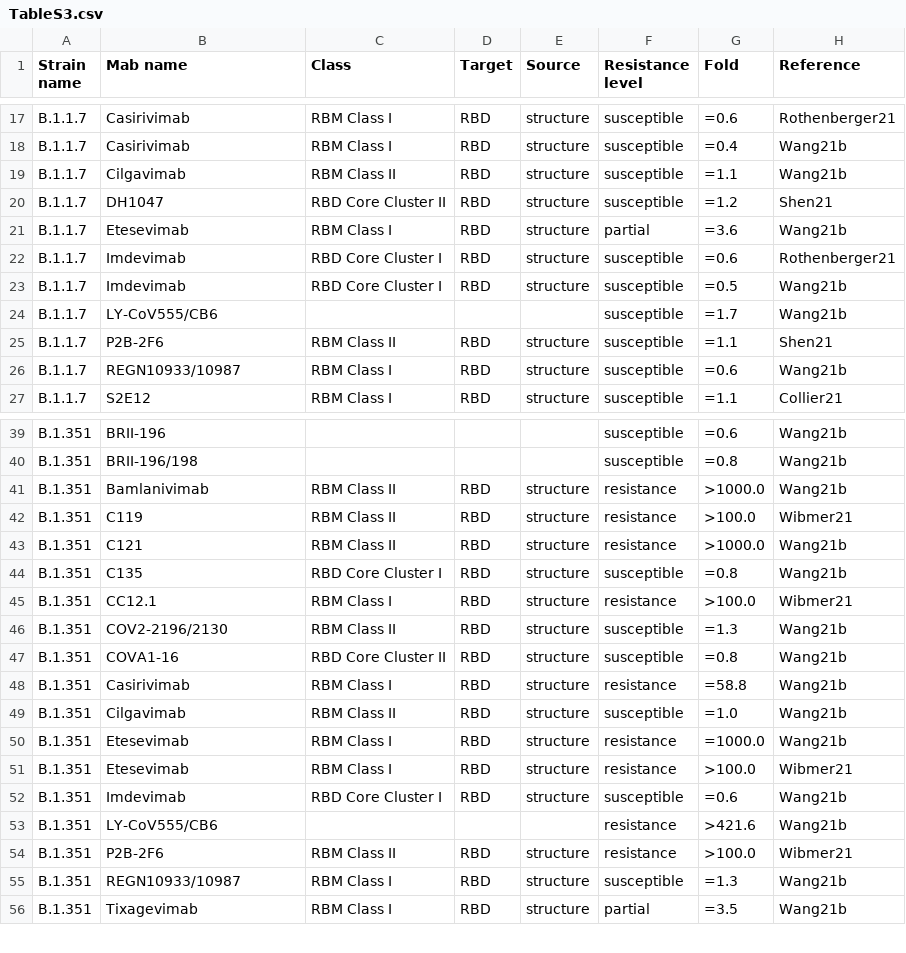
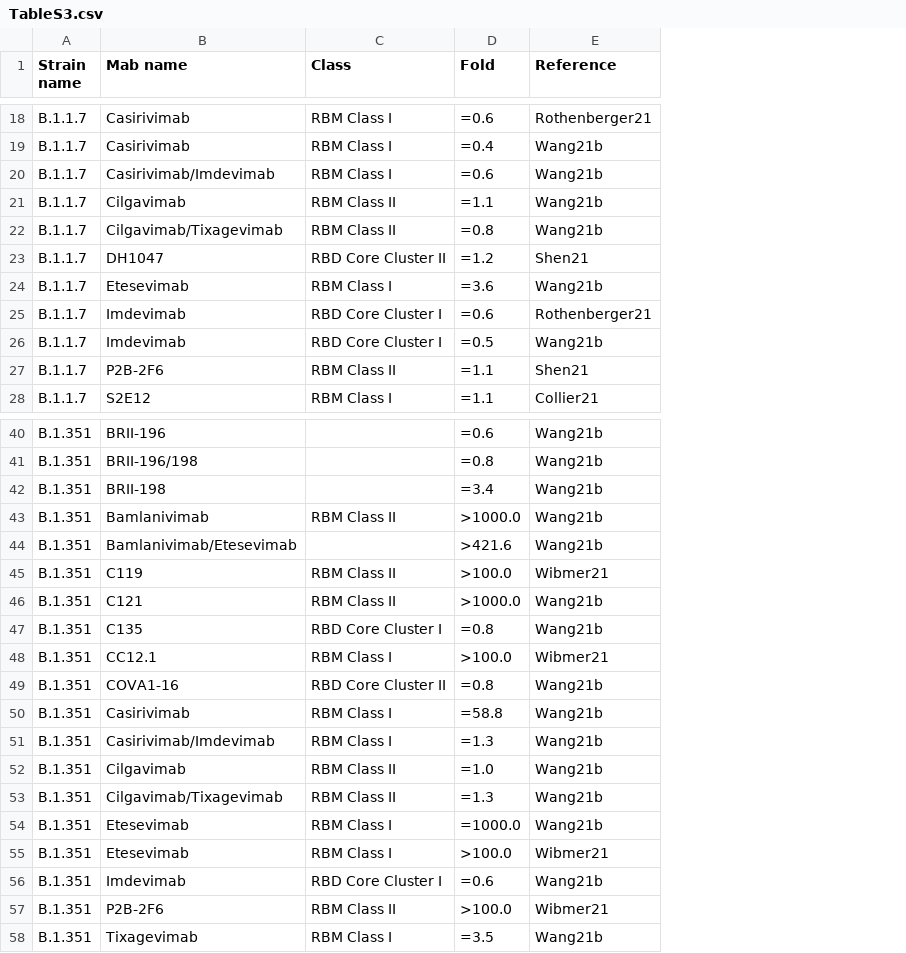
Before and after one commit to hivdb/covid-drdb-reports, a CSV file: susceptibility-data_files/table/TableS3.csv, drawn as a sheet; only a part is shown, gaps mark what is left out; removed rows and columns are numbered as before the commit, all else as after; the diff covers the shown part only; the diff names each change by its address in the sheet, - before the commit and + after, or states it on an @@ line.

```diff
--- a/susceptibility-data_files/table/TableS3.csv
+++ b/susceptibility-data_files/table/TableS3.csv
-column D (Target), rows 17-23: all RBD; row 25: RBD; row 27: RBD; rows 41-45: all RBD; rows 47-52: all RBD; row 54: RBD; row 56: RBD
-column E (Source), rows 17-23: all structure; row 25: structure; row 27: structure; rows 41-45: all structure; rows 47-52: all structure; row 54: structure; row 56: structure
-column F (Resistance level), rows 17-23: susceptible | susceptible | susceptible | susceptible | partial | susceptible | susceptible; row 25: susceptible; row 27: susceptible; rows 39-45: susceptible | susceptible | resistance | resistance | resistance | susceptible | resistance; rows 47-52: susceptible | resistance | susceptible | resistance | resistance | susceptible; row 54: resistance; row 56: partial
+row 20: B.1.1.7 | Casirivimab/Imdevimab | RBM Class I | =0.6 | Wang21b
+row 22: B.1.1.7 | Cilgavimab/Tixagevimab | RBM Class II | =0.8 | Wang21b
-row 24: B.1.1.7 | LY-CoV555/CB6 |  |  |  | susceptible | =1.7 | Wang21b
-row 26: B.1.1.7 | REGN10933/10987 | RBM Class I | RBD | structure | susceptible | =0.6 | Wang21b
+row 42: B.1.351 | BRII-198 |  | =3.4 | Wang21b
+row 44: B.1.351 | Bamlanivimab/Etesevimab |  | >421.6 | Wang21b
-row 46: B.1.351 | COV2-2196/2130 | RBM Class II | RBD | structure | susceptible | =1.3 | Wang21b
+row 51: B.1.351 | Casirivimab/Imdevimab | RBM Class I | =1.3 | Wang21b
+row 53: B.1.351 | Cilgavimab/Tixagevimab | RBM Class II | =1.3 | Wang21b
-row 53: B.1.351 | LY-CoV555/CB6 |  |  |  | resistance | >421.6 | Wang21b
-row 55: B.1.351 | REGN10933/10987 | RBM Class I | RBD | structure | susceptible | =1.3 | Wang21b
```
Also changed, not shown: 2 added rows and 1 removed row elsewhere in this file, susceptibility-data_files/table/Table3.csv, susceptibility-data_files/table/TableS1.csv, 8 other files.
